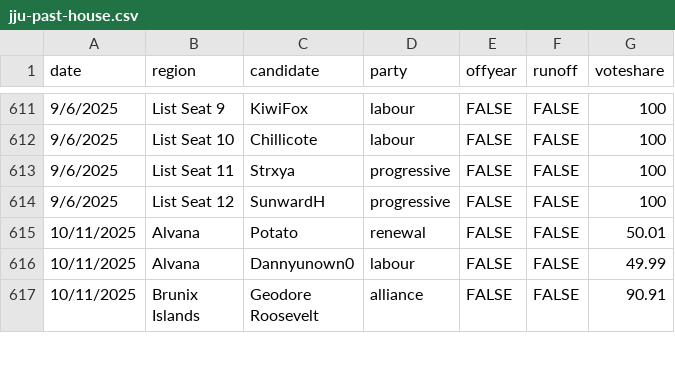
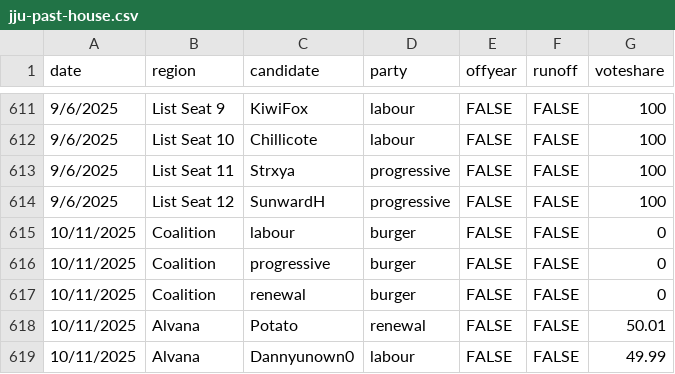
Before and after one commit to jacksonjude/USA-Election-Map, a CSV file: csv-sources/jju-past-house.csv, drawn as a sheet; only a part is shown, gaps mark what is left out; the shorter side is filled out with more unchanged rows; the diff names each change by its address in the sheet, - before the commit and + after, or states it on an @@ line.

Commit message:
Add JJU Oct house coalition

```diff
--- a/csv-sources/jju-past-house.csv
+++ b/csv-sources/jju-past-house.csv
+row 615: 10/11/2025 | Coalition | labour | burger | FALSE | FALSE | 0
+row 616: 10/11/2025 | Coalition | progressive | burger | FALSE | FALSE | 0
+row 617: 10/11/2025 | Coalition | renewal | burger | FALSE | FALSE | 0
```
Also changed, not shown: 2 other files.
